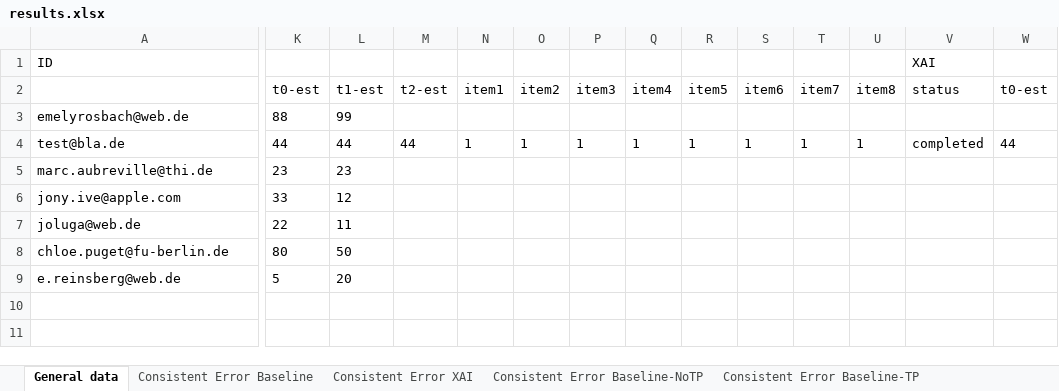
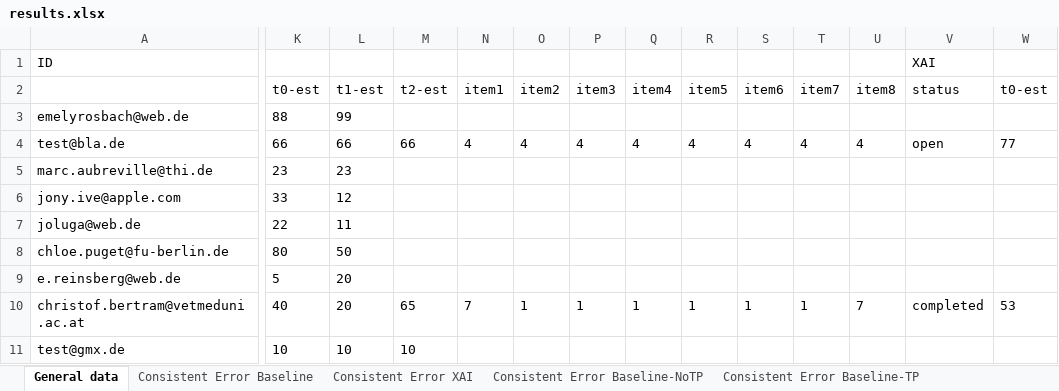
Before and after one commit to emelyrosbach/masterthesis, an Excel workbook: results.xlsx, sheet General data, drawn as a sheet; only a part is shown, gaps mark what is left out; values as stored, in another font and other column widths than the file's, no borders; rows hold the shown columns only; the diff covers the shown part only; the diff names each change by its address in the sheet, - before the commit and + after, or states it on an @@ line.

```diff
--- a/results.xlsx (sheet General data)
+++ b/results.xlsx (sheet General data)
-K4: 44
+K4: 66
-L4: 44
+L4: 66
-M4: 44
+M4: 66
-N4: 1
+N4: 4
-O4: 1
+O4: 4
-P4: 1
+P4: 4
-Q4: 1
+Q4: 4
-R4: 1
+R4: 4
-S4: 1
+S4: 4
-T4: 1
+T4: 4
-U4: 1
+U4: 4
-V4: completed
+V4: open
-W4: 44
+W4: 77
+row 10: christof.bertram@vetmeduni.ac.at | 40 | 20 | 65 | 7 | 1 | 1 | 1 | 1 | 1 | 1 | 7 | completed | 53
+row 11: test@gmx.de | 10 | 10 | 10
```
Also changed, not shown: 16 edited cells elsewhere in this sheet, sheet Consistent Error XAI, sheet Consistent Error Baseline, sheet Consistent Error XAI-TP, sheet Consistent Error XAI-NoTP, sheet Consistent Error Baseline-TP, sheet Consistent Error Baseline-NoTP, 2 more sheets, 26 other files.
